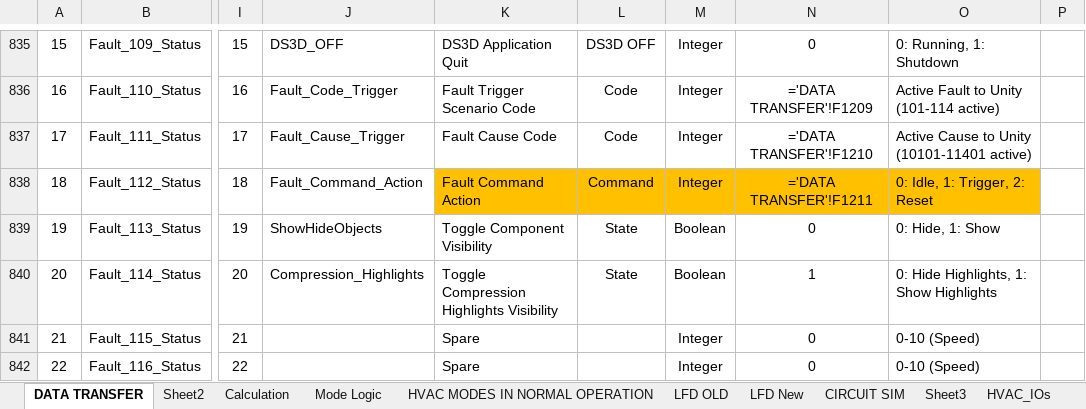
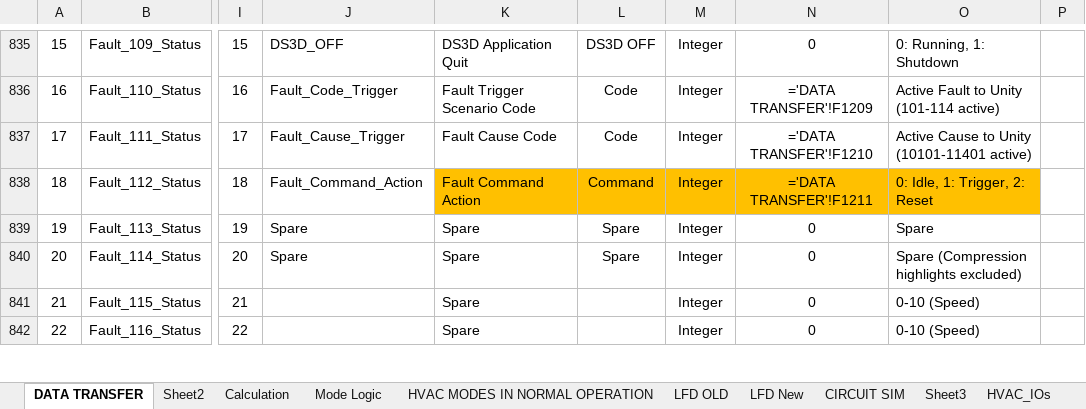
Before and after one commit to Arti0503/DS3D-HVAC, an Excel workbook: J886_Software_HVAC_phase1-V1_Fault_Management_Updated.xlsx, sheet DATA TRANSFER, drawn as a sheet; only a part is shown, gaps mark what is left out; values as stored, in another font and other column widths than the file's, no borders; formulas without a stored value are shown as written; the diff covers the shown part only; the diff names each change by its address in the sheet, - before the commit and + after, or states it on an @@ line.

```diff
--- a/J886_Software_HVAC_phase1-V1_Fault_Management_Updated.xlsx (sheet DATA TRANSFER)
+++ b/J886_Software_HVAC_phase1-V1_Fault_Management_Updated.xlsx (sheet DATA TRANSFER)
-J839: ShowHideObjects
+J839: Spare
-K839: Toggle Component Visibility
+K839: Spare
-L839:L840: State
+L839:L840: Spare
-M839:M840: Boolean
+M839:M840: Integer
-O839: 0: Hide, 1: Show
+O839: Spare
-J840: Compression_Highlights
+J840: Spare
-K840: Toggle Compression Highlights Visibility
+K840: Spare
-N840: 1
+N840: 0
-O840: 0: Hide Highlights, 1: Show Highlights
+O840: Spare (Compression highlights excluded)
```
Also changed, not shown: 1 added row, 1 removed row and 10 edited cells elsewhere in this sheet, 29 other files.
